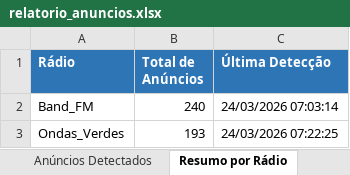
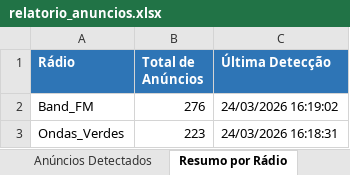
Before and after one commit to Cixayah/radio, an Excel workbook: radio_capture/relatorio_anuncios.xlsx, sheet Resumo por Rádio, drawn as a sheet; values as stored, in another font and other column widths than the file's, no borders; the diff names each change by its address in the sheet, - before the commit and + after, or states it on an @@ line.

```diff
--- a/radio_capture/relatorio_anuncios.xlsx (sheet Resumo por Rádio)
+++ b/radio_capture/relatorio_anuncios.xlsx (sheet Resumo por Rádio)
-B2 (Total de Anúncios): 240
+B2 (Total de Anúncios): 276
-C2 (Última Detecção): 24/03/2026 07:03:14
+C2 (Última Detecção): 24/03/2026 16:19:02
-B3 (Total de Anúncios): 193
+B3 (Total de Anúncios): 223
-C3 (Última Detecção): 24/03/2026 07:22:25
+C3 (Última Detecção): 24/03/2026 16:18:31
```
Also changed, not shown: sheet Anúncios Detectados.
